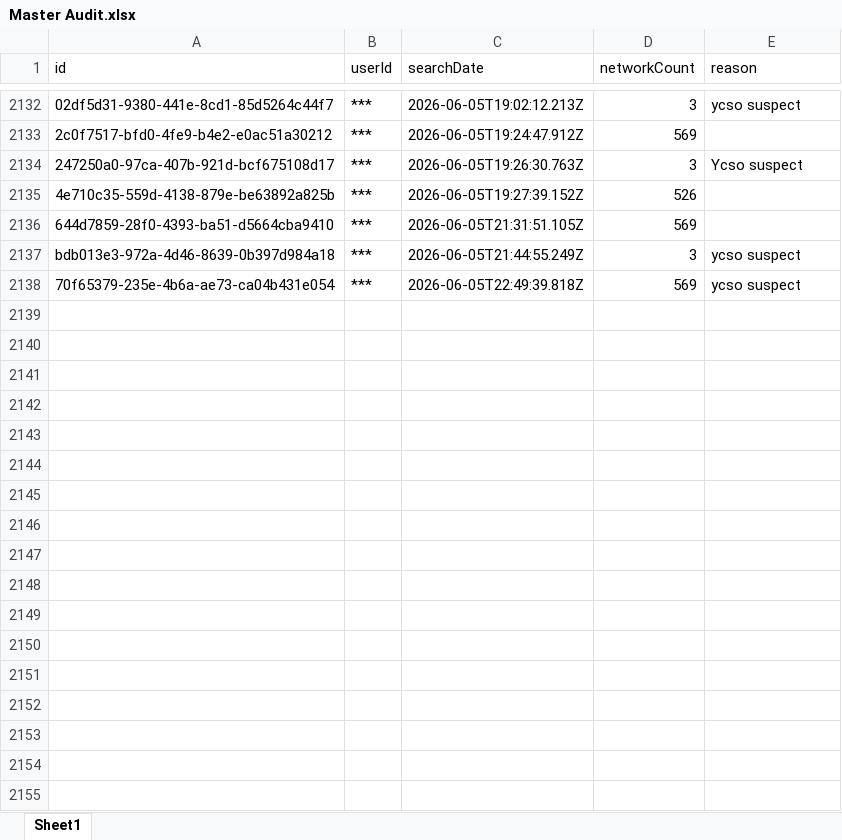
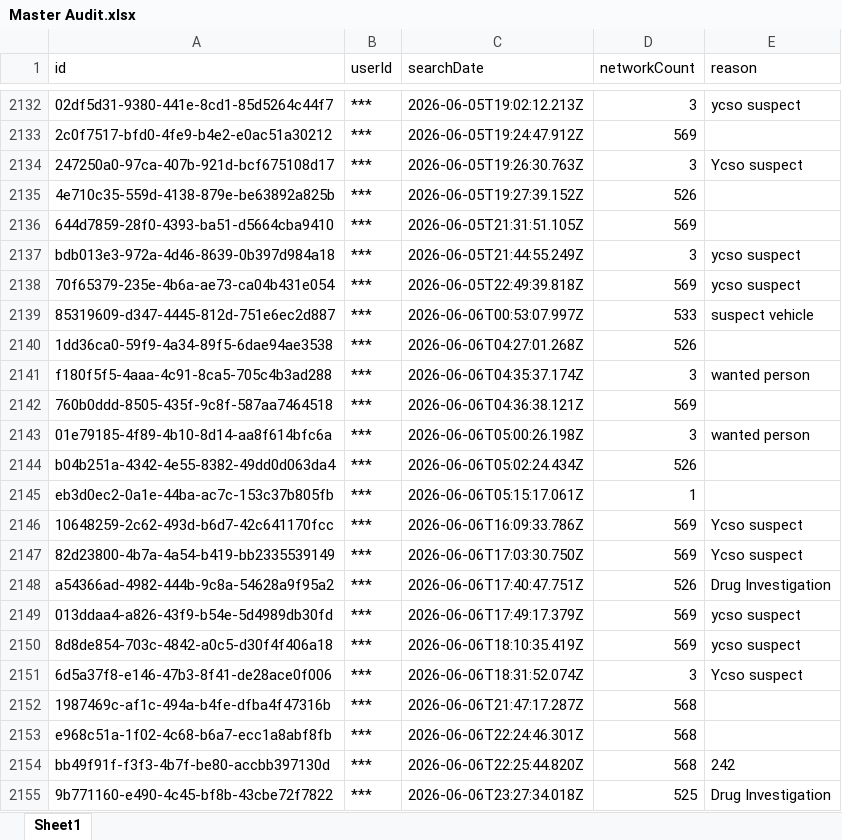
Before and after one commit to terminaldidy115/yuba-county-flock-oversight, an Excel workbook: Master Audit.xlsx, sheet Sheet1, drawn as a sheet; only a part is shown, gaps mark what is left out; values as stored, in another font and other column widths than the file's, no borders; the diff names each change by its address in the sheet, - before the commit and + after, or states it on an @@ line.

Commit message:
Auto-update 2026-06-07 14:00 — 17 new row(s)

```diff
--- a/Master Audit.xlsx (sheet Sheet1)
+++ b/Master Audit.xlsx (sheet Sheet1)
+row 2139: 85319609-d347-4445-812d-751e6ec2d887 | *** | 2026-06-06T00:53:07.997Z | 533 | suspect vehicle
+row 2140: 1dd36ca0-59f9-4a34-89f5-6dae94ae3538 | *** | 2026-06-06T04:27:01.268Z | 526
+row 2141: f180f5f5-4aaa-4c91-8ca5-705c4b3ad288 | *** | 2026-06-06T04:35:37.174Z | 3 | wanted person
+row 2142: 760b0ddd-8505-435f-9c8f-587aa7464518 | *** | 2026-06-06T04:36:38.121Z | 569
+row 2143: 01e79185-4f89-4b10-8d14-aa8f614bfc6a | *** | 2026-06-06T05:00:26.198Z | 3 | wanted person
+row 2144: b04b251a-4342-4e55-8382-49dd0d063da4 | *** | 2026-06-06T05:02:24.434Z | 526
+row 2145: eb3d0ec2-0a1e-44ba-ac7c-153c37b805fb | *** | 2026-06-06T05:15:17.061Z | 1
+row 2146: 10648259-2c62-493d-b6d7-42c641170fcc | *** | 2026-06-06T16:09:33.786Z | 569 | Ycso suspect
+row 2147: 82d23800-4b7a-4a54-b419-bb2335539149 | *** | 2026-06-06T17:03:30.750Z | 569 | Ycso suspect
+row 2148: a54366ad-4982-444b-9c8a-54628a9f95a2 | *** | 2026-06-06T17:40:47.751Z | 526 | Drug Investigation
+row 2149: 013ddaa4-a826-43f9-b54e-5d4989db30fd | *** | 2026-06-06T17:49:17.379Z | 569 | ycso suspect
+row 2150: 8d8de854-703c-4842-a0c5-d30f4f406a18 | *** | 2026-06-06T18:10:35.419Z | 569 | ycso suspect
+row 2151: 6d5a37f8-e146-47b3-8f41-de28ace0f006 | *** | 2026-06-06T18:31:52.074Z | 3 | Ycso suspect
+row 2152: 1987469c-af1c-494a-b4fe-dfba4f47316b | *** | 2026-06-06T21:47:17.287Z | 568
+row 2153: e968c51a-1f02-4c68-b6a7-ecc1a8abf8fb | *** | 2026-06-06T22:24:46.301Z | 568
+row 2154: bb49f91f-f3f3-4b7f-be80-accbb397130d | *** | 2026-06-06T22:25:44.820Z | 568 | 242
+row 2155: 9b771160-e490-4c45-bf8b-43cbe72f7822 | *** | 2026-06-06T23:27:34.018Z | 525 | Drug Investigation
```
